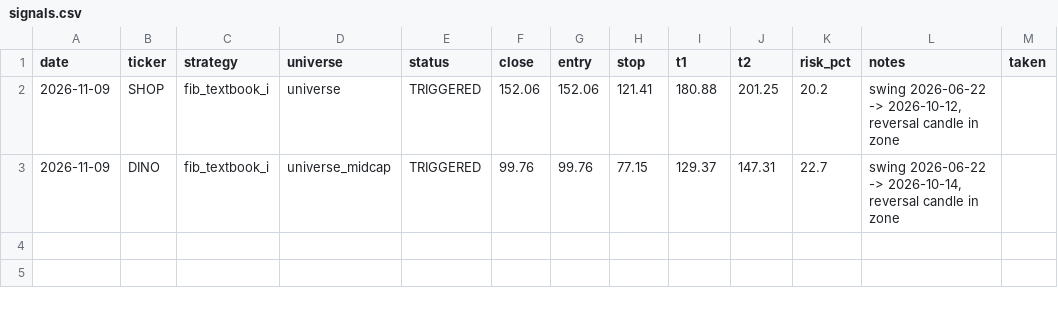
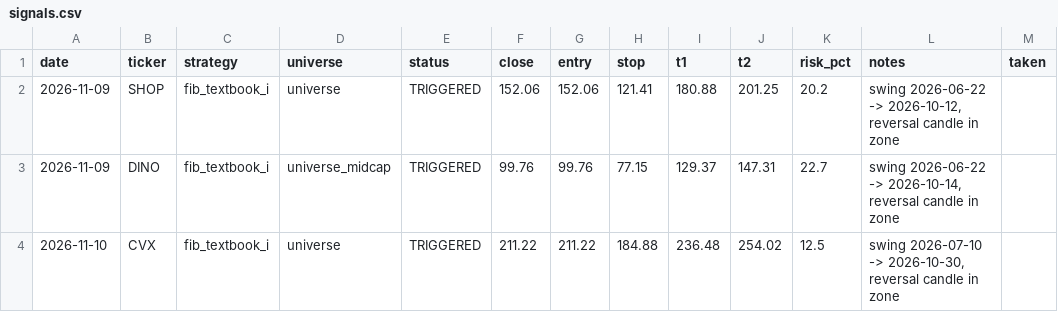
Before and after one commit to rhyman7/Markets, a CSV file: journal/signals.csv, drawn as a sheet; the diff names each change by its address in the sheet, - before the commit and + after, or states it on an @@ line.

```diff
--- a/journal/signals.csv
+++ b/journal/signals.csv
+row 4: 2026-11-10 | CVX | fib_textbook_i | universe | TRIGGERED | 211.22 | 211.22 | 184.88 | 236.48 | 254.02 | 12.5 | swing 2026-07-10 -> 2026-10-30, reversal candle in zone
```
